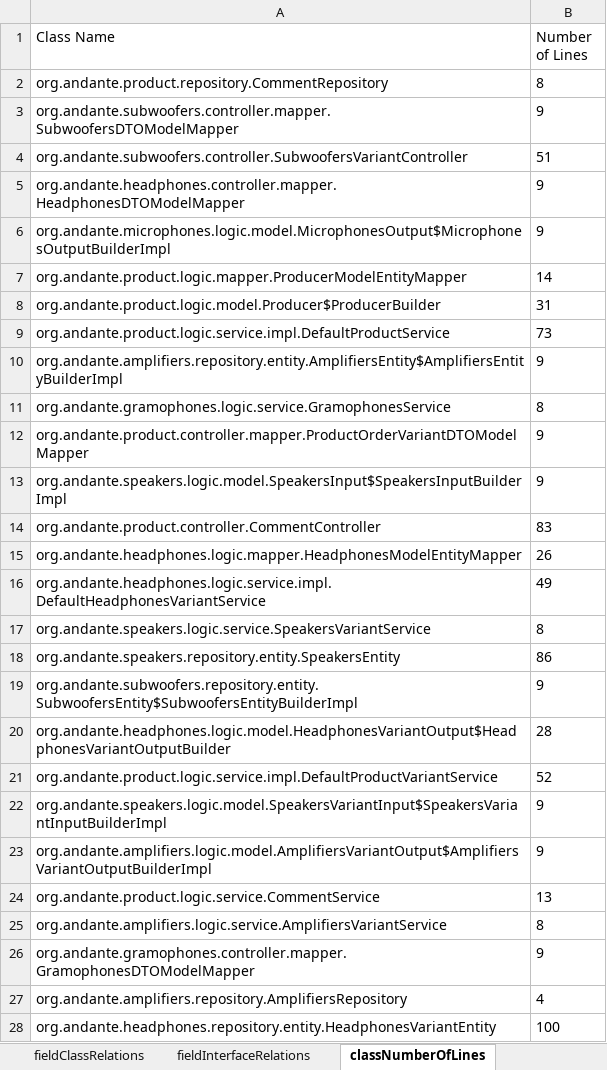
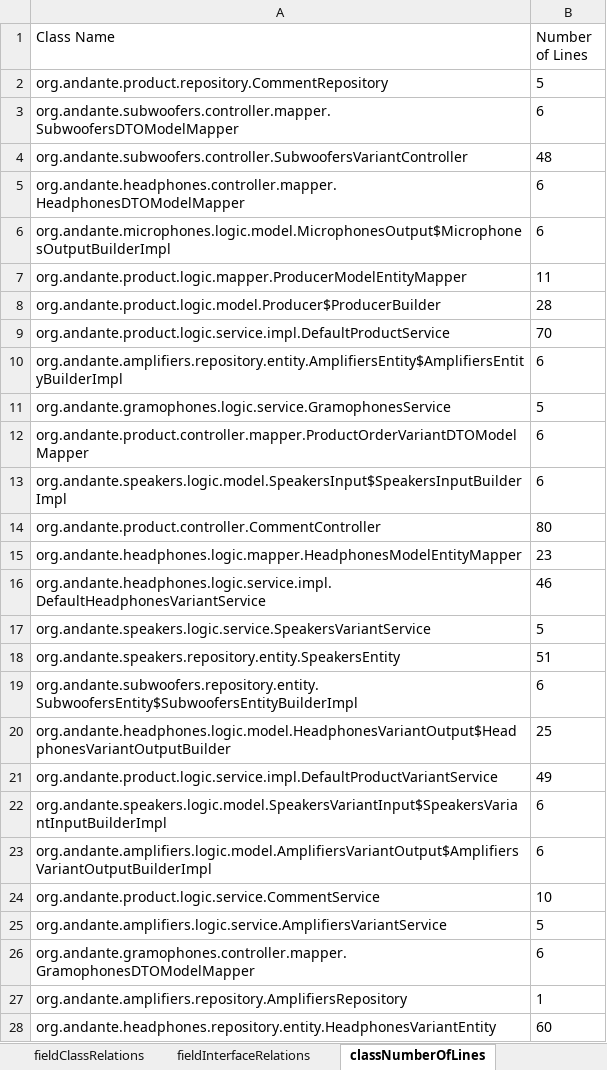
Before and after one commit to kacper1134/MicroserviceMeasure, an Excel workbook: data/backend/product-service_structure.xlsx, sheet classNumberOfLines, drawn as a sheet; only a part is shown; values as stored, in another font and other column widths than the file's, no borders; the diff covers the shown part only; the diff names each change by its address in the sheet, - before the commit and + after, or states it on an @@ line.

```diff
--- a/data/backend/product-service_structure.xlsx (sheet classNumberOfLines)
+++ b/data/backend/product-service_structure.xlsx (sheet classNumberOfLines)
-B2 (Number of Lines): 8
+B2 (Number of Lines): 5
-B3 (Number of Lines): 9
+B3 (Number of Lines): 6
-B4 (Number of Lines): 51
+B4 (Number of Lines): 48
-B5:B6 (Number of Lines): 9
+B5:B6 (Number of Lines): 6
-B7 (Number of Lines): 14
+B7 (Number of Lines): 11
-B8 (Number of Lines): 31
+B8 (Number of Lines): 28
-B9 (Number of Lines): 73
+B9 (Number of Lines): 70
-B10 (Number of Lines): 9
+B10 (Number of Lines): 6
-B11 (Number of Lines): 8
+B11 (Number of Lines): 5
-B12:B13 (Number of Lines): 9
+B12:B13 (Number of Lines): 6
-B14 (Number of Lines): 83
+B14 (Number of Lines): 80
-B15 (Number of Lines): 26
+B15 (Number of Lines): 23
-B16 (Number of Lines): 49
+B16 (Number of Lines): 46
-B17 (Number of Lines): 8
+B17 (Number of Lines): 5
-B18 (Number of Lines): 86
+B18 (Number of Lines): 51
-B19 (Number of Lines): 9
+B19 (Number of Lines): 6
-B20 (Number of Lines): 28
+B20 (Number of Lines): 25
-B21 (Number of Lines): 52
+B21 (Number of Lines): 49
-B22:B23 (Number of Lines): 9
+B22:B23 (Number of Lines): 6
-B24 (Number of Lines): 13
+B24 (Number of Lines): 10
-B25 (Number of Lines): 8
+B25 (Number of Lines): 5
-B26 (Number of Lines): 9
+B26 (Number of Lines): 6
-B27 (Number of Lines): 4
+B27 (Number of Lines): 1
-B28 (Number of Lines): 100
+B28 (Number of Lines): 60
```
Also changed, not shown: 229 edited cells elsewhere in this sheet, sheet methodNumberOfLines, sheet classFields, data/backend/forum-service_structure.xlsx, data/backend/order-client_structure.xlsx, 42 other files.
